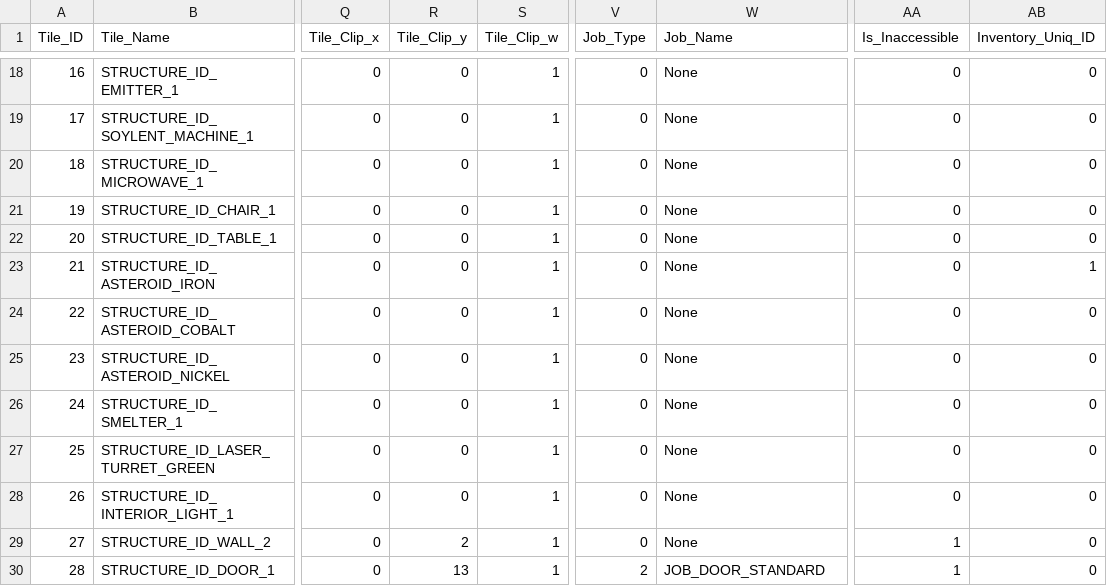
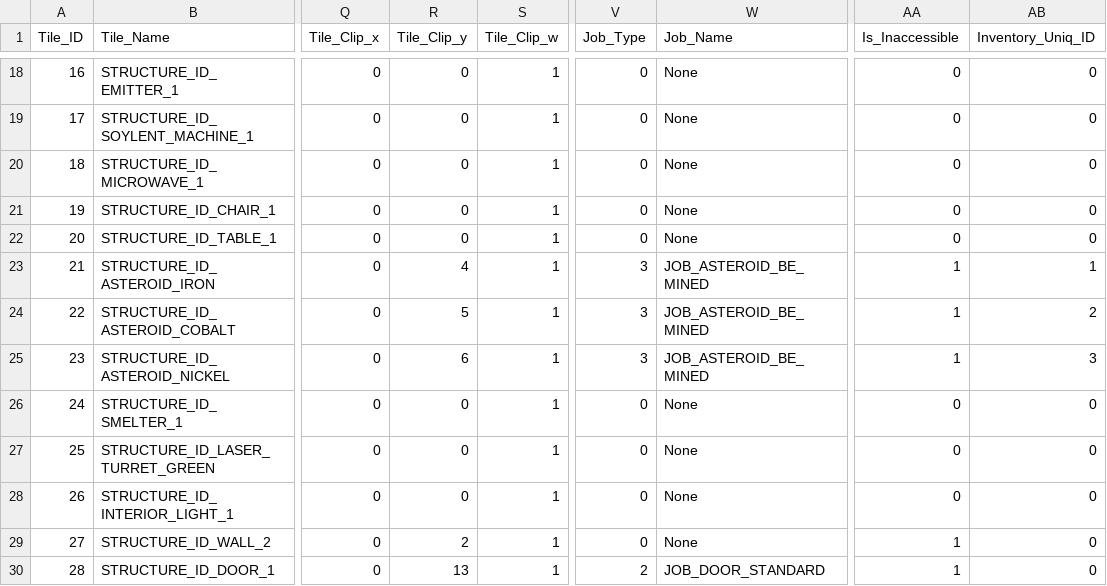
Before and after one commit to nickbartz/Project_Valerian, a CSV file: Project_Valerian/Data/Tile_Data.csv, drawn as a sheet; only a part is shown, gaps mark what is left out; the diff names each change by its address in the sheet, - before the commit and + after, or states it on an @@ line.

```diff
--- a/Project_Valerian/Data/Tile_Data.csv
+++ b/Project_Valerian/Data/Tile_Data.csv
-R23 (Tile_Clip_y): 0
+R23 (Tile_Clip_y): 4
-V23:V25 (Job_Type): 0
+V23:V25 (Job_Type): 3
-W23:W25 (Job_Name): None
+W23:W25 (Job_Name): JOB_ASTEROID_BE_MINED
-AA23:AA25 (Is_Inaccessible): 0
+AA23:AA25 (Is_Inaccessible): 1
-R24 (Tile_Clip_y): 0
+R24 (Tile_Clip_y): 5
-AB24 (Inventory_Uniq_ID): 0
+AB24 (Inventory_Uniq_ID): 2
-R25 (Tile_Clip_y): 0
+R25 (Tile_Clip_y): 6
-AB25 (Inventory_Uniq_ID): 0
+AB25 (Inventory_Uniq_ID): 3
```
Also changed, not shown: Project_Valerian/Data/Blueprint_Data.csv, Project_Valerian/Data/test_room.csv, 44 other files.
